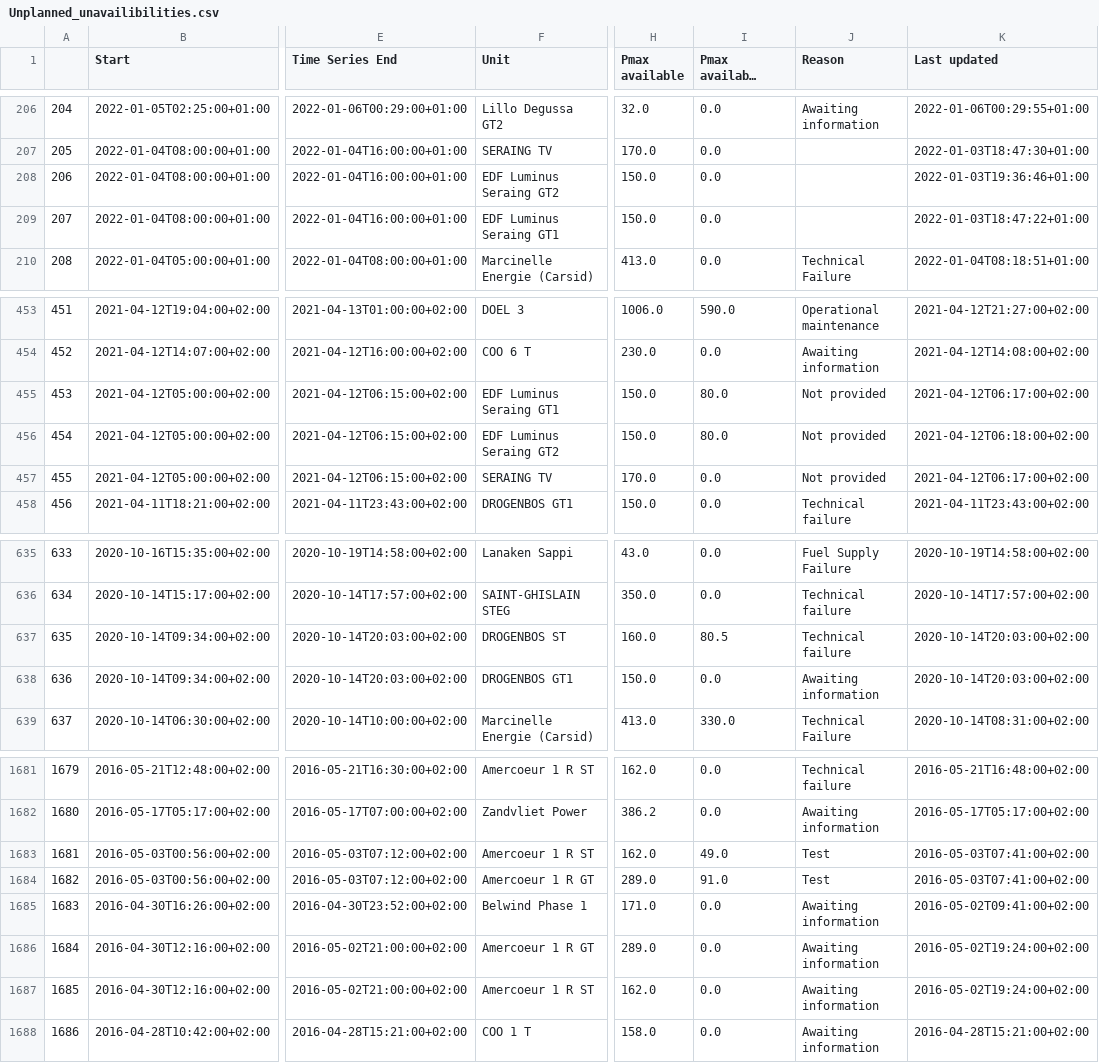
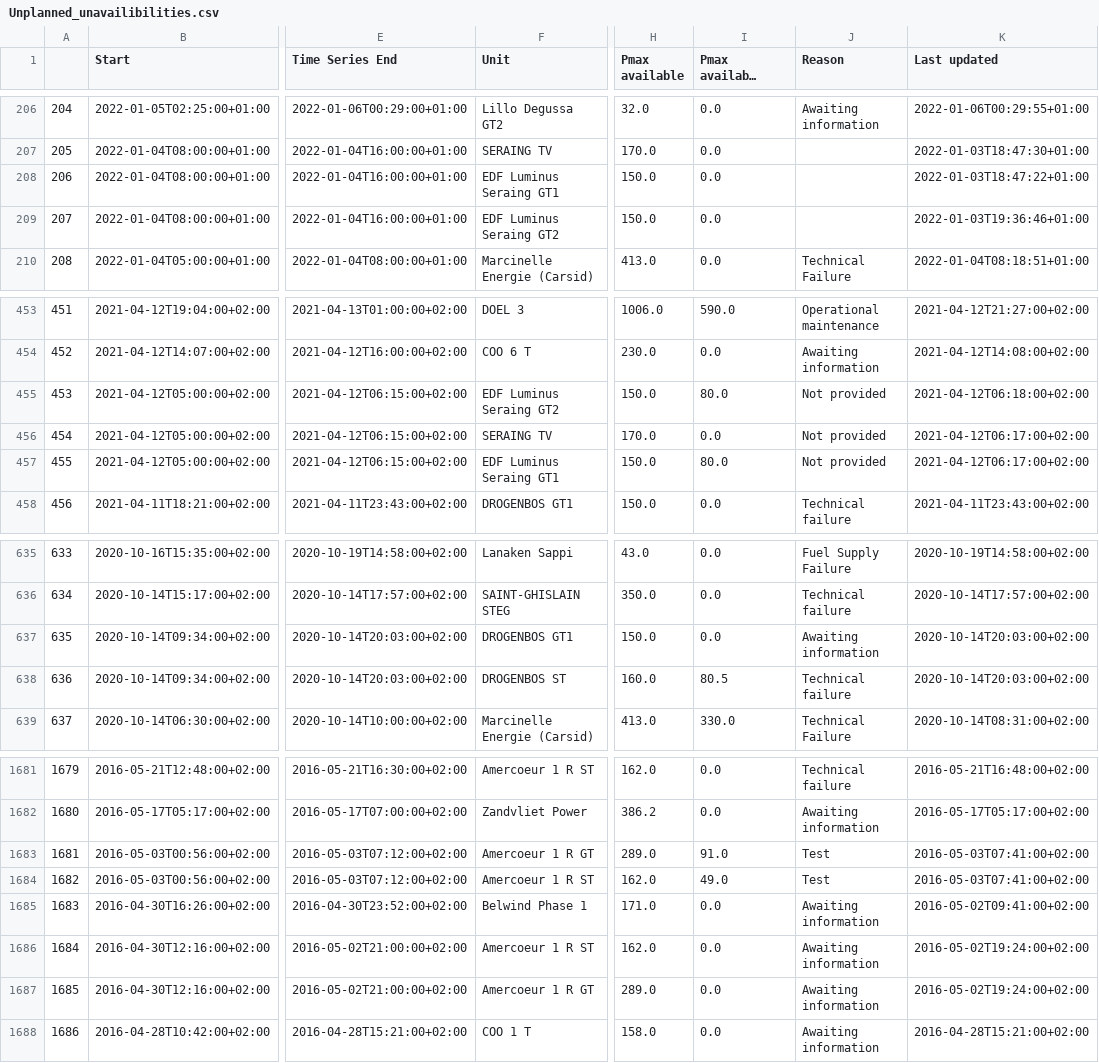
Before and after one commit to journinho/elia-opendata, a CSV file: Unplanned_unavailibilities.csv, drawn as a sheet; only a part is shown, gaps mark what is left out; long unchanged cells end in …; the diff covers the shown part only; the diff names each change by its address in the sheet, - before the commit and + after, or states it on an @@ line.

```diff
--- a/Unplanned_unavailibilities.csv
+++ b/Unplanned_unavailibilities.csv
-F208 (Unit): EDF Luminus Seraing GT2
+F208 (Unit): EDF Luminus Seraing GT1
-K208 (Last updated): 2022-01-03T19:36:46+01:00
+K208 (Last updated): 2022-01-03T18:47:22+01:00
-F209 (Unit): EDF Luminus Seraing GT1
+F209 (Unit): EDF Luminus Seraing GT2
-K209 (Last updated): 2022-01-03T18:47:22+01:00
+K209 (Last updated): 2022-01-03T19:36:46+01:00
-F455 (Unit): EDF Luminus Seraing GT1
+F455 (Unit): EDF Luminus Seraing GT2
-K455 (Last updated): 2021-04-12T06:17:00+02:00
+K455 (Last updated): 2021-04-12T06:18:00+02:00
-F456 (Unit): EDF Luminus Seraing GT2
+F456 (Unit): SERAING TV
-H456 (Pmax available): 150.0
+H456 (Pmax available): 170.0
-I456 (Pmax available after the outage): 80.0
+I456 (Pmax available after the outage): 0.0
-K456 (Last updated): 2021-04-12T06:18:00+02:00
+K456 (Last updated): 2021-04-12T06:17:00+02:00
-F457 (Unit): SERAING TV
+F457 (Unit): EDF Luminus Seraing GT1
-H457 (Pmax available): 170.0
+H457 (Pmax available): 150.0
-I457 (Pmax available after the outage): 0.0
+I457 (Pmax available after the outage): 80.0
-F637 (Unit): DROGENBOS ST
+F637 (Unit): DROGENBOS GT1
-H637 (Pmax available): 160.0
+H637 (Pmax available): 150.0
-I637 (Pmax available after the outage): 80.5
+I637 (Pmax available after the outage): 0.0
-J637 (Reason): Technical failure
+J637 (Reason): Awaiting information
-F638 (Unit): DROGENBOS GT1
+F638 (Unit): DROGENBOS ST
-H638 (Pmax available): 150.0
+H638 (Pmax available): 160.0
-I638 (Pmax available after the outage): 0.0
+I638 (Pmax available after the outage): 80.5
-J638 (Reason): Awaiting information
+J638 (Reason): Technical failure
-F1683 (Unit): Amercoeur 1 R ST
+F1683 (Unit): Amercoeur 1 R GT
-H1683 (Pmax available): 162.0
+H1683 (Pmax available): 289.0
-I1683 (Pmax available after the outage): 49.0
+I1683 (Pmax available after the outage): 91.0
-F1684 (Unit): Amercoeur 1 R GT
+F1684 (Unit): Amercoeur 1 R ST
-H1684 (Pmax available): 289.0
+H1684 (Pmax available): 162.0
-I1684 (Pmax available after the outage): 91.0
+I1684 (Pmax available after the outage): 49.0
-F1686 (Unit): Amercoeur 1 R GT
+F1686 (Unit): Amercoeur 1 R ST
-H1686 (Pmax available): 289.0
+H1686 (Pmax available): 162.0
-F1687 (Unit): Amercoeur 1 R ST
+F1687 (Unit): Amercoeur 1 R GT
-H1687 (Pmax available): 162.0
+H1687 (Pmax available): 289.0
```
Also changed, not shown: 124 edited cells elsewhere in this file.
